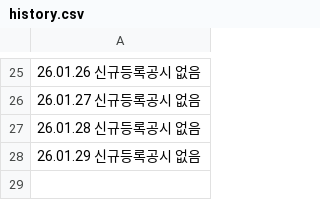
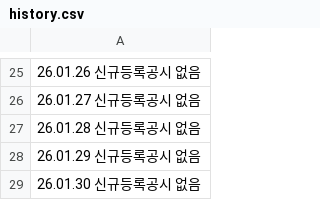
Before and after one commit to ian939/Dart-api-connect, a CSV file: history.csv, drawn as a sheet; only a part is shown, gaps mark what is left out.

```diff
--- a/history.csv
+++ b/history.csv
@@ -28 +28,2 @@
 26.01.29 신규등록공시 없음
+26.01.30 신규등록공시 없음
```
